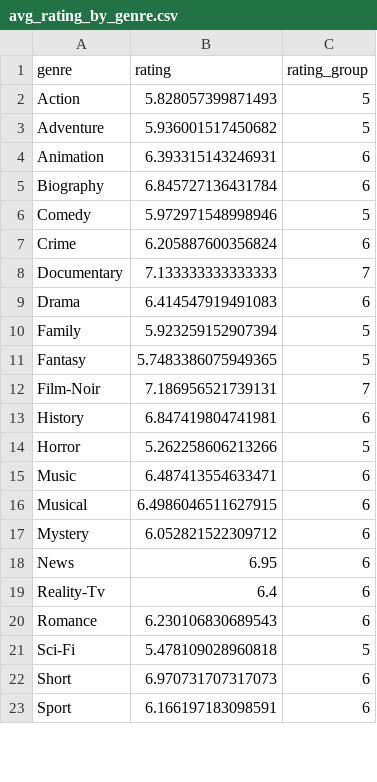
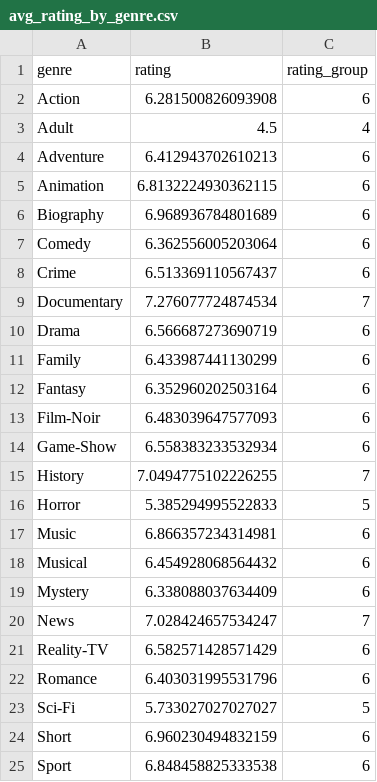
Before and after one commit to yvarmareveal/Computer_Vision_Training, a CSV file: avg_rating_by_genre.csv, drawn as a sheet; only a part is shown; the diff covers the shown part only.

```diff
--- a/avg_rating_by_genre.csv
+++ b/avg_rating_by_genre.csv
@@ -1,23 +1,25 @@
 genre,rating,rating_group
-Action,5.828057399871493,5
-Adventure,5.936001517450682,5
-Animation,6.393315143246931,6
-Biography,6.845727136431784,6
-Comedy,5.972971548998946,5
-Crime,6.205887600356824,6
-Documentary,7.133333333333333,7
-Drama,6.414547919491083,6
-Family,5.923259152907394,5
-Fantasy,5.7483386075949365,5
-Film-Noir,7.186956521739131,7
-History,6.847419804741981,6
-Horror,5.262258606213266,5
-Music,6.487413554633471,6
-Musical,6.4986046511627915,6
-Mystery,6.052821522309712,6
-News,6.95,6
-Reality-Tv,6.4,6
-Romance,6.230106830689543,6
-Sci-Fi,5.478109028960818,5
-Short,6.970731707317073,6
-Sport,6.166197183098591,6
+Action,6.281500826093908,6
+Adult,4.5,4
+Adventure,6.412943702610213,6
+Animation,6.8132224930362115,6
+Biography,6.968936784801689,6
+Comedy,6.362556005203064,6
+Crime,6.513369110567437,6
+Documentary,7.276077724874534,7
+Drama,6.566687273690719,6
+Family,6.433987441130299,6
+Fantasy,6.352960202503164,6
+Film-Noir,6.483039647577093,6
+Game-Show,6.558383233532934,6
+History,7.0494775102226255,7
+Horror,5.385294995522833,5
+Music,6.866357234314981,6
+Musical,6.454928068564432,6
+Mystery,6.338088037634409,6
+News,7.028424657534247,7
+Reality-TV,6.582571428571429,6
+Romance,6.403031995531796,6
+Sci-Fi,5.733027027027027,5
+Short,6.960230494832159,6
+Sport,6.848458825333538,6
```
Also changed, not shown: 1 added row and 3 edited cells elsewhere in this file, 3 other files.
